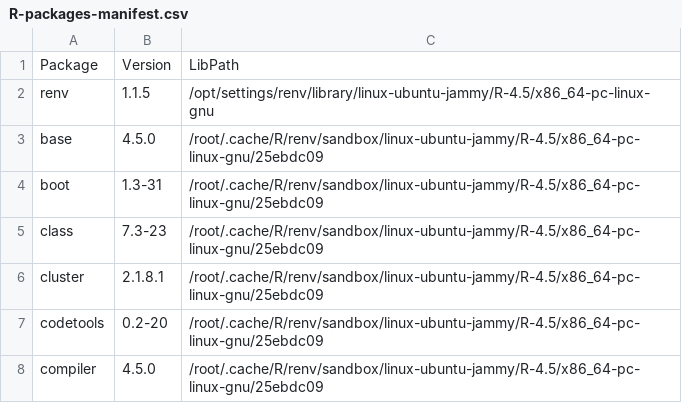
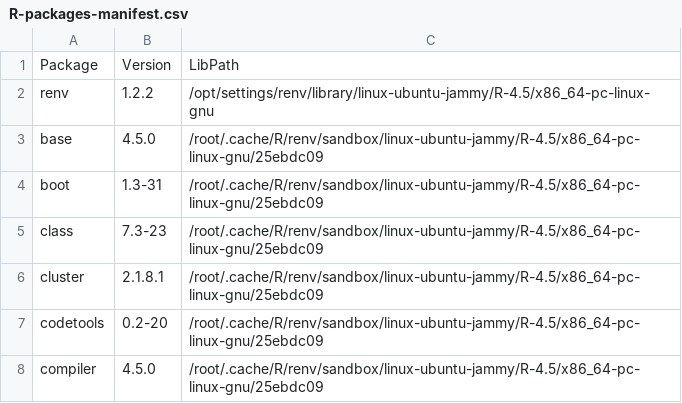
Before and after one commit to tony-zhelonkin/scbio-docker, a CSV file: R-packages-manifest.csv, drawn as a sheet; only a part is shown.

Commit message:
snapshot R packages from v0.5.4 build

```diff
--- a/R-packages-manifest.csv
+++ b/R-packages-manifest.csv
@@ -1,3 +1,3 @@
 "Package","Version","LibPath"
-"renv","1.1.5","/opt/settings/renv/library/linux-ubuntu-jammy/R-4.5/x86_64-pc-linux-gnu"
+"renv","1.2.2","/opt/settings/renv/library/linux-ubuntu-jammy/R-4.5/x86_64-pc-linux-gnu"
 "base","4.5.0","/root/.cache/R/renv/sandbox/linux-ubuntu-jammy/R-4.5/x86_64-pc-linux-gnu/25ebdc09"
```
Also changed, not shown: 1 other file.
